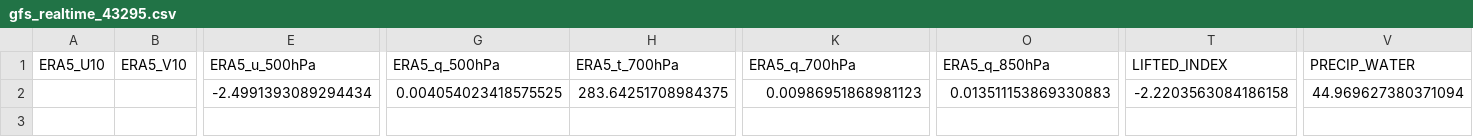
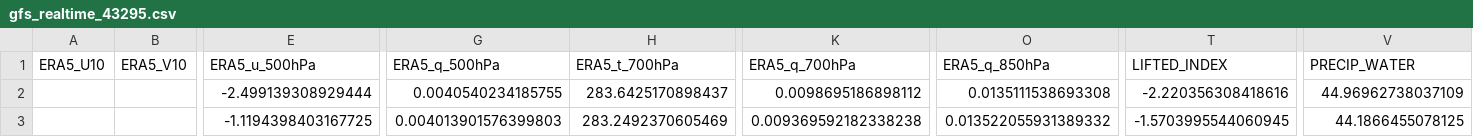
Before and after one commit to Aprameya05/CSIR-Thunderstorm-Bengaluru, a CSV file: data/gfs_realtime_43295.csv, drawn as a sheet; only a part is shown, gaps mark what is left out; rows hold the shown columns only; the diff names each change by its address in the sheet, - before the commit and + after, or states it on an @@ line.

```diff
--- a/data/gfs_realtime_43295.csv
+++ b/data/gfs_realtime_43295.csv
-E2 (ERA5_u_500hPa): -2.4991393089294434
+E2 (ERA5_u_500hPa): -2.499139308929444
-G2 (ERA5_q_500hPa): 0.004054023418575525
+G2 (ERA5_q_500hPa): 0.0040540234185755
-H2 (ERA5_t_700hPa): 283.64251708984375
+H2 (ERA5_t_700hPa): 283.6425170898437
-K2 (ERA5_q_700hPa): 0.00986951868981123
+K2 (ERA5_q_700hPa): 0.0098695186898112
-O2 (ERA5_q_850hPa): 0.013511153869330883
+O2 (ERA5_q_850hPa): 0.0135111538693308
-T2 (LIFTED_INDEX): -2.2203563084186158
+T2 (LIFTED_INDEX): -2.220356308418616
-V2 (PRECIP_WATER): 44.969627380371094
+V2 (PRECIP_WATER): 44.96962738037109
+row 3:  |  | -1.1194398403167725 | 0.004013901576399803 | 283.2492370605469 | 0.009369592182338238 | 0.013522055931389332 | -1.5703995544060945 | 44.1866455078125
```
Also changed, not shown: data/forecast_log.csv, data/upperair_realtime_43295.csv, 8 other files.
